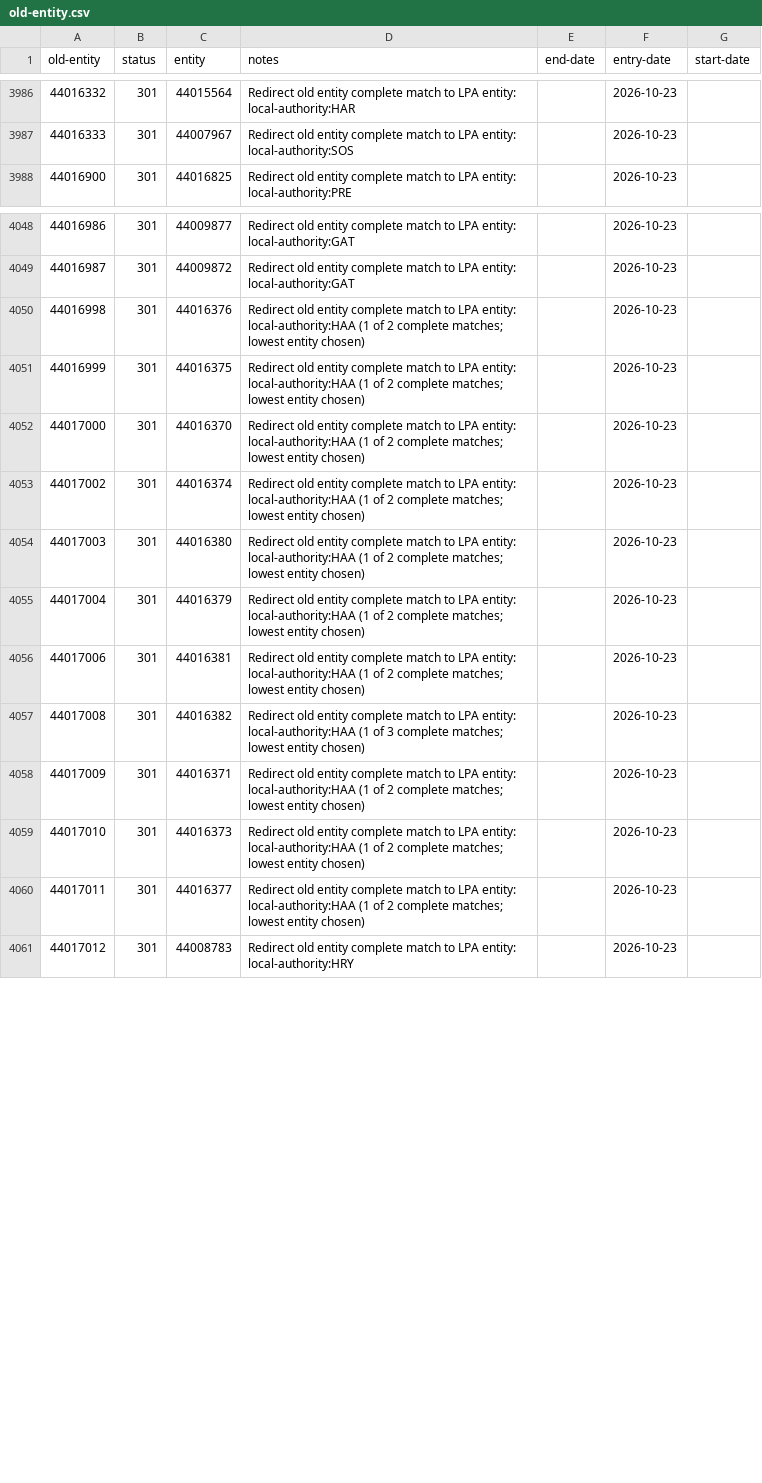
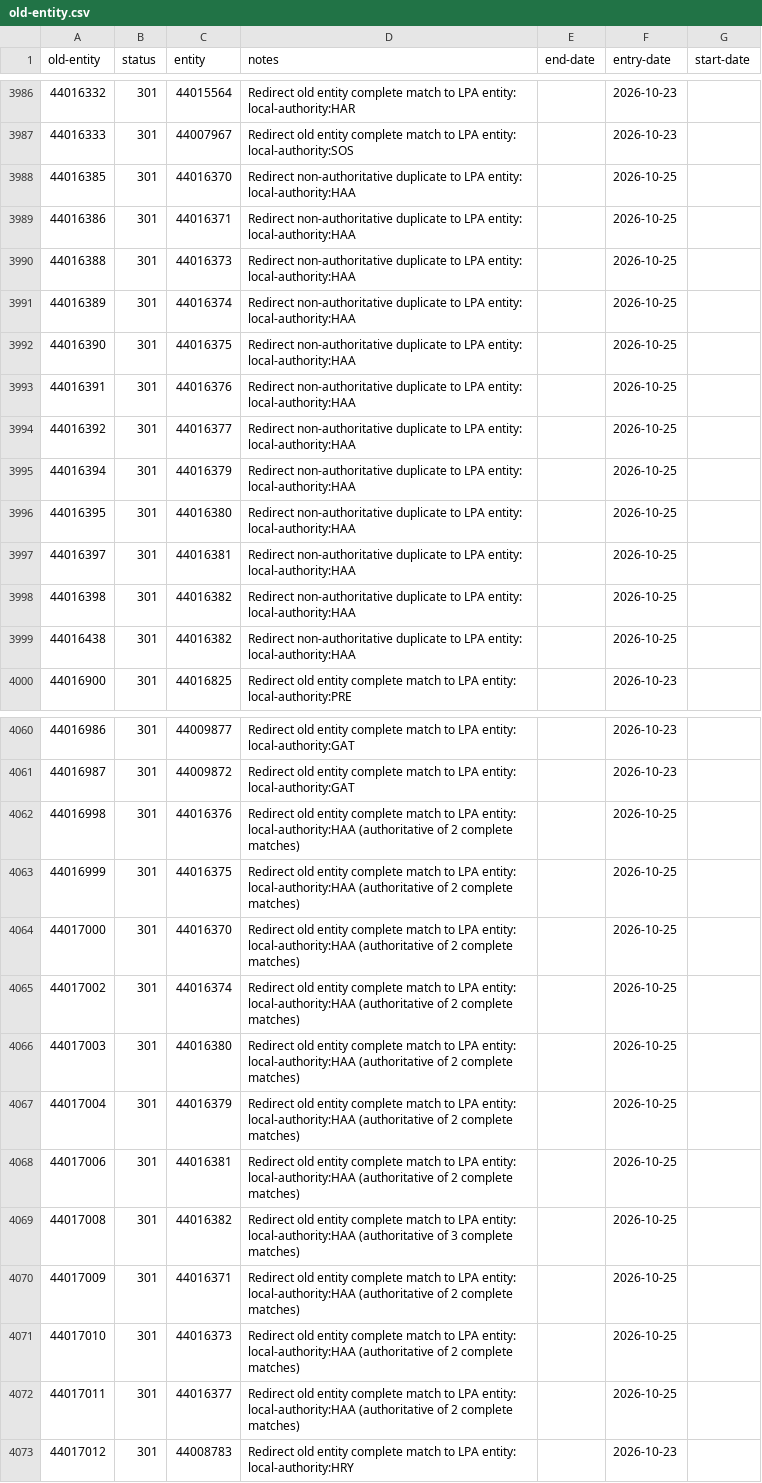
Before and after one commit to digital-land/config, a CSV file: pipeline/conservation-area/old-entity.csv, drawn as a sheet; only a part is shown, gaps mark what is left out; the diff covers the shown part only.

```diff
--- a/pipeline/conservation-area/old-entity.csv
+++ b/pipeline/conservation-area/old-entity.csv
@@ -3987,2 +3987,14 @@ old-entity,status,entity,notes,end-date,entry-date,start-date
 44016333,301,44007967,Redirect old entity complete match to LPA entity: local-authority:SOS,,2026-10-23,
+44016385,301,44016370,Redirect non-authoritative duplicate to LPA entity: local-authority:HAA,,2026-10-25,
+44016386,301,44016371,Redirect non-authoritative duplicate to LPA entity: local-authority:HAA,,2026-10-25,
+44016388,301,44016373,Redirect non-authoritative duplicate to LPA entity: local-authority:HAA,,2026-10-25,
+44016389,301,44016374,Redirect non-authoritative duplicate to LPA entity: local-authority:HAA,,2026-10-25,
+44016390,301,44016375,Redirect non-authoritative duplicate to LPA entity: local-authority:HAA,,2026-10-25,
+44016391,301,44016376,Redirect non-authoritative duplicate to LPA entity: local-authority:HAA,,2026-10-25,
+44016392,301,44016377,Redirect non-authoritative duplicate to LPA entity: local-authority:HAA,,2026-10-25,
+44016394,301,44016379,Redirect non-authoritative duplicate to LPA entity: local-authority:HAA,,2026-10-25,
+44016395,301,44016380,Redirect non-authoritative duplicate to LPA entity: local-authority:HAA,,2026-10-25,
+44016397,301,44016381,Redirect non-authoritative duplicate to LPA entity: local-authority:HAA,,2026-10-25,
+44016398,301,44016382,Redirect non-authoritative duplicate to LPA entity: local-authority:HAA,,2026-10-25,
+44016438,301,44016382,Redirect non-authoritative duplicate to LPA entity: local-authority:HAA,,2026-10-25,
 44016900,301,44016825,Redirect old entity complete match to LPA entity: local-authority:PRE,,2026-10-23,
@@ -4049,13 +4061,13 @@ old-entity,status,entity,notes,end-date,entry-date,start-date
 44016987,301,44009872,Redirect old entity complete match to LPA entity: local-authority:GAT,,2026-10-23,
-44016998,301,44016376,Redirect old entity complete match to LPA entity: local-authority:HAA (1 of 2 complete matches; lowest entity chosen),,2026-10-23,
-44016999,301,44016375,Redirect old entity complete match to LPA entity: local-authority:HAA (1 of 2 complete matches; lowest entity chosen),,2026-10-23,
-44017000,301,44016370,Redirect old entity complete match to LPA entity: local-authority:HAA (1 of 2 complete matches; lowest entity chosen),,2026-10-23,
-44017002,301,44016374,Redirect old entity complete match to LPA entity: local-authority:HAA (1 of 2 complete matches; lowest entity chosen),,2026-10-23,
-44017003,301,44016380,Redirect old entity complete match to LPA entity: local-authority:HAA (1 of 2 complete matches; lowest entity chosen),,2026-10-23,
-44017004,301,44016379,Redirect old entity complete match to LPA entity: local-authority:HAA (1 of 2 complete matches; lowest entity chosen),,2026-10-23,
-44017006,301,44016381,Redirect old entity complete match to LPA entity: local-authority:HAA (1 of 2 complete matches; lowest entity chosen),,2026-10-23,
-44017008,301,44016382,Redirect old entity complete match to LPA entity: local-authority:HAA (1 of 3 complete matches; lowest entity chosen),,2026-10-23,
-44017009,301,44016371,Redirect old entity complete match to LPA entity: local-authority:HAA (1 of 2 complete matches; lowest entity chosen),,2026-10-23,
-44017010,301,44016373,Redirect old entity complete match to LPA entity: local-authority:HAA (1 of 2 complete matches; lowest entity chosen),,2026-10-23,
-44017011,301,44016377,Redirect old entity complete match to LPA entity: local-authority:HAA (1 of 2 complete matches; lowest entity chosen),,2026-10-23,
+44016998,301,44016376,Redirect old entity complete match to LPA entity: local-authority:HAA (authoritative of 2 complete matches),,2026-10-25,
+44016999,301,44016375,Redirect old entity complete match to LPA entity: local-authority:HAA (authoritative of 2 complete matches),,2026-10-25,
+44017000,301,44016370,Redirect old entity complete match to LPA entity: local-authority:HAA (authoritative of 2 complete matches),,2026-10-25,
+44017002,301,44016374,Redirect old entity complete match to LPA entity: local-authority:HAA (authoritative of 2 complete matches),,2026-10-25,
+44017003,301,44016380,Redirect old entity complete match to LPA entity: local-authority:HAA (authoritative of 2 complete matches),,2026-10-25,
+44017004,301,44016379,Redirect old entity complete match to LPA entity: local-authority:HAA (authoritative of 2 complete matches),,2026-10-25,
+44017006,301,44016381,Redirect old entity complete match to LPA entity: local-authority:HAA (authoritative of 2 complete matches),,2026-10-25,
+44017008,301,44016382,Redirect old entity complete match to LPA entity: local-authority:HAA (authoritative of 3 complete matches),,2026-10-25,
+44017009,301,44016371,Redirect old entity complete match to LPA entity: local-authority:HAA (authoritative of 2 complete matches),,2026-10-25,
+44017010,301,44016373,Redirect old entity complete match to LPA entity: local-authority:HAA (authoritative of 2 complete matches),,2026-10-25,
+44017011,301,44016377,Redirect old entity complete match to LPA entity: local-authority:HAA (authoritative of 2 complete matches),,2026-10-25,
 44017012,301,44008783,Redirect old entity complete match to LPA entity: local-authority:HRY,,2026-10-23,
```
Also changed, not shown: 30 edited cells elsewhere in this file, 3 other files.
